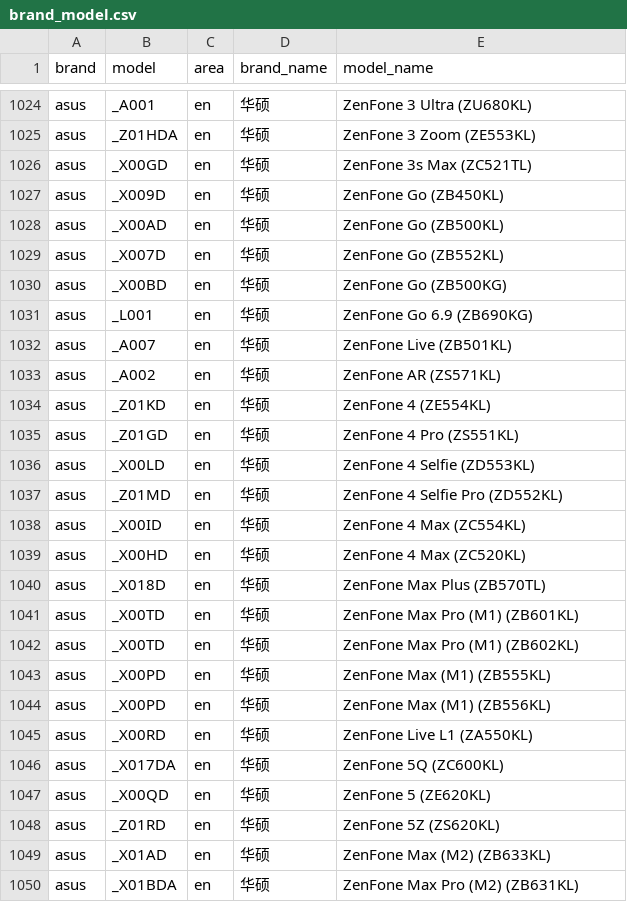
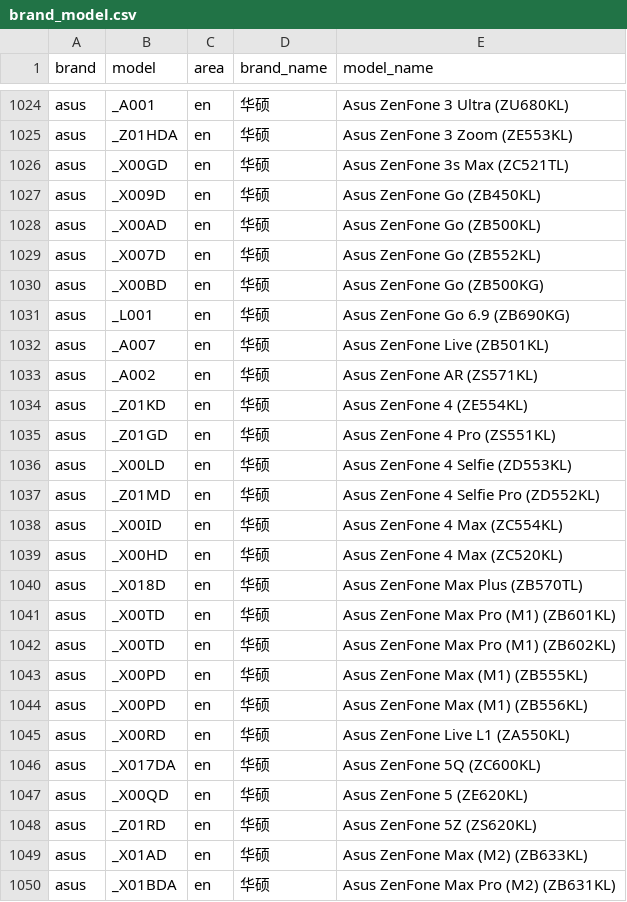
Before and after one commit to blackblock1523/mobilemodels, a CSV file: brand_model.csv, drawn as a sheet; only a part is shown, gaps mark what is left out; the diff covers the shown part only; the diff names each change by its address in the sheet, - before the commit and + after, or states it on an @@ line.

Commit message:
Sync with MobileModels b44d997af1bb3cb7e94fab0c870a674210708660

```diff
--- a/brand_model.csv
+++ b/brand_model.csv
-E1024 (model_name): ZenFone 3 Ultra (ZU680KL)
+E1024 (model_name): Asus ZenFone 3 Ultra (ZU680KL)
-E1025 (model_name): ZenFone 3 Zoom (ZE553KL)
+E1025 (model_name): Asus ZenFone 3 Zoom (ZE553KL)
-E1026 (model_name): ZenFone 3s Max (ZC521TL)
+E1026 (model_name): Asus ZenFone 3s Max (ZC521TL)
-E1027 (model_name): ZenFone Go (ZB450KL)
+E1027 (model_name): Asus ZenFone Go (ZB450KL)
-E1028 (model_name): ZenFone Go (ZB500KL)
+E1028 (model_name): Asus ZenFone Go (ZB500KL)
-E1029 (model_name): ZenFone Go (ZB552KL)
+E1029 (model_name): Asus ZenFone Go (ZB552KL)
-E1030 (model_name): ZenFone Go (ZB500KG)
+E1030 (model_name): Asus ZenFone Go (ZB500KG)
-E1031 (model_name): ZenFone Go 6.9 (ZB690KG)
+E1031 (model_name): Asus ZenFone Go 6.9 (ZB690KG)
-E1032 (model_name): ZenFone Live (ZB501KL)
+E1032 (model_name): Asus ZenFone Live (ZB501KL)
-E1033 (model_name): ZenFone AR (ZS571KL)
+E1033 (model_name): Asus ZenFone AR (ZS571KL)
-E1034 (model_name): ZenFone 4 (ZE554KL)
+E1034 (model_name): Asus ZenFone 4 (ZE554KL)
-E1035 (model_name): ZenFone 4 Pro (ZS551KL)
+E1035 (model_name): Asus ZenFone 4 Pro (ZS551KL)
-E1036 (model_name): ZenFone 4 Selfie (ZD553KL)
+E1036 (model_name): Asus ZenFone 4 Selfie (ZD553KL)
-E1037 (model_name): ZenFone 4 Selfie Pro (ZD552KL)
+E1037 (model_name): Asus ZenFone 4 Selfie Pro (ZD552KL)
-E1038 (model_name): ZenFone 4 Max (ZC554KL)
+E1038 (model_name): Asus ZenFone 4 Max (ZC554KL)
-E1039 (model_name): ZenFone 4 Max (ZC520KL)
+E1039 (model_name): Asus ZenFone 4 Max (ZC520KL)
-E1040 (model_name): ZenFone Max Plus (ZB570TL)
+E1040 (model_name): Asus ZenFone Max Plus (ZB570TL)
-E1041 (model_name): ZenFone Max Pro (M1) (ZB601KL)
+E1041 (model_name): Asus ZenFone Max Pro (M1) (ZB601KL)
-E1042 (model_name): ZenFone Max Pro (M1) (ZB602KL)
+E1042 (model_name): Asus ZenFone Max Pro (M1) (ZB602KL)
-E1043 (model_name): ZenFone Max (M1) (ZB555KL)
+E1043 (model_name): Asus ZenFone Max (M1) (ZB555KL)
-E1044 (model_name): ZenFone Max (M1) (ZB556KL)
+E1044 (model_name): Asus ZenFone Max (M1) (ZB556KL)
-E1045 (model_name): ZenFone Live L1 (ZA550KL)
+E1045 (model_name): Asus ZenFone Live L1 (ZA550KL)
-E1046 (model_name): ZenFone 5Q (ZC600KL)
+E1046 (model_name): Asus ZenFone 5Q (ZC600KL)
-E1047 (model_name): ZenFone 5 (ZE620KL)
+E1047 (model_name): Asus ZenFone 5 (ZE620KL)
-E1048 (model_name): ZenFone 5Z (ZS620KL)
+E1048 (model_name): Asus ZenFone 5Z (ZS620KL)
-E1049 (model_name): ZenFone Max (M2) (ZB633KL)
+E1049 (model_name): Asus ZenFone Max (M2) (ZB633KL)
-E1050 (model_name): ZenFone Max Pro (M2) (ZB631KL)
+E1050 (model_name): Asus ZenFone Max Pro (M2) (ZB631KL)
```
Also changed, not shown: 7 added rows and 53 edited cells elsewhere in this file, 1 other file.
